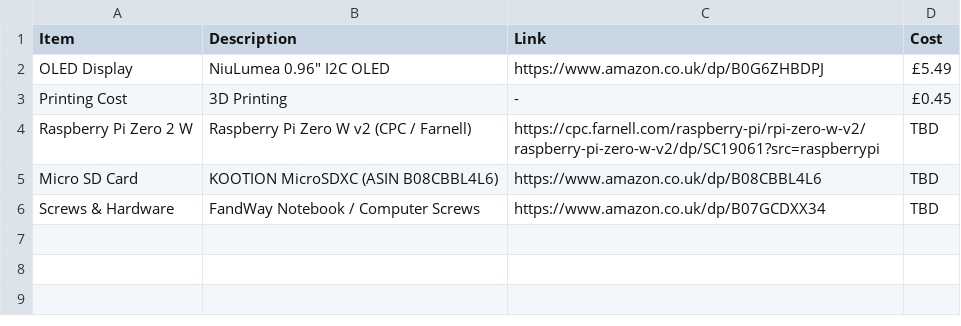
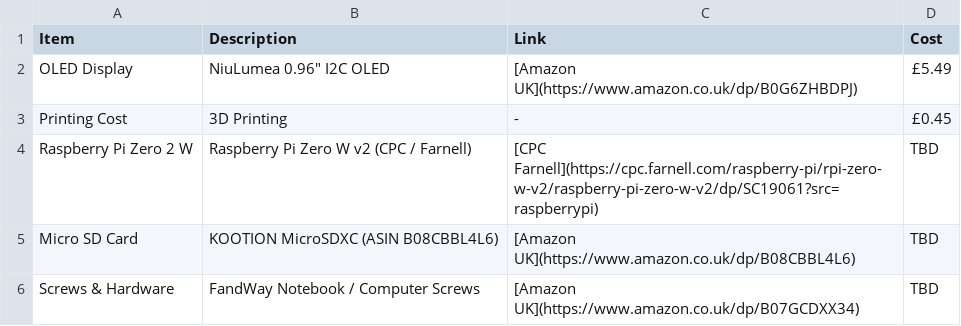
Before and after one commit to Jack12346785/PrintGuard-Raspberry-Pi-Zero-2-W-Protective-Enclosure, a CSV file: BOM.csv, drawn as a sheet.

Commit message:
Make links clickable with markdown formatting

```diff
--- a/BOM.csv
+++ b/BOM.csv
@@ -1,6 +1,6 @@
 Item,Description,Link,Cost
-OLED Display,"NiuLumea 0.96"" I2C OLED",https://www.amazon.co.uk/dp/B0G6ZHBDPJ,£5.49
+OLED Display,"NiuLumea 0.96"" I2C OLED",[Amazon UK](https://www.amazon.co.uk/dp/B0G6ZHBDPJ),£5.49
 Printing Cost,3D Printing,-,£0.45
-Raspberry Pi Zero 2 W,"Raspberry Pi Zero W v2 (CPC / Farnell)",https://cpc.farnell.com/raspberry-pi/rpi-zero-w-v2/raspberry-pi-zero-w-v2/dp/SC19061?src=raspberrypi,TBD
-Micro SD Card,"KOOTION MicroSDXC (ASIN B08CBBL4L6)",https://www.amazon.co.uk/dp/B08CBBL4L6,TBD
-Screws & Hardware,"FandWay Notebook / Computer Screws",https://www.amazon.co.uk/dp/B07GCDXX34,TBD
+Raspberry Pi Zero 2 W,"Raspberry Pi Zero W v2 (CPC / Farnell)",[CPC Farnell](https://cpc.farnell.com/raspberry-pi/rpi-zero-w-v2/raspberry-pi-zero-w-v2/dp/SC19061?src=raspberrypi),TBD
+Micro SD Card,"KOOTION MicroSDXC (ASIN B08CBBL4L6)",[Amazon UK](https://www.amazon.co.uk/dp/B08CBBL4L6),TBD
+Screws & Hardware,"FandWay Notebook / Computer Screws",[Amazon UK](https://www.amazon.co.uk/dp/B07GCDXX34),TBD
```
